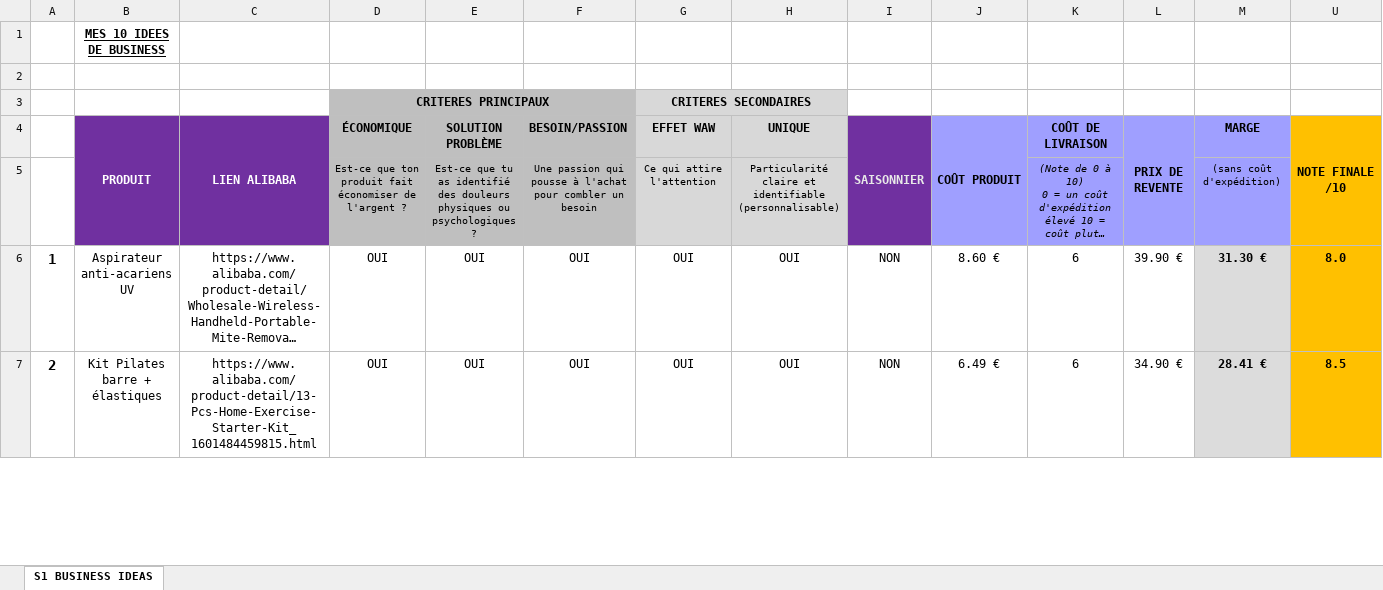
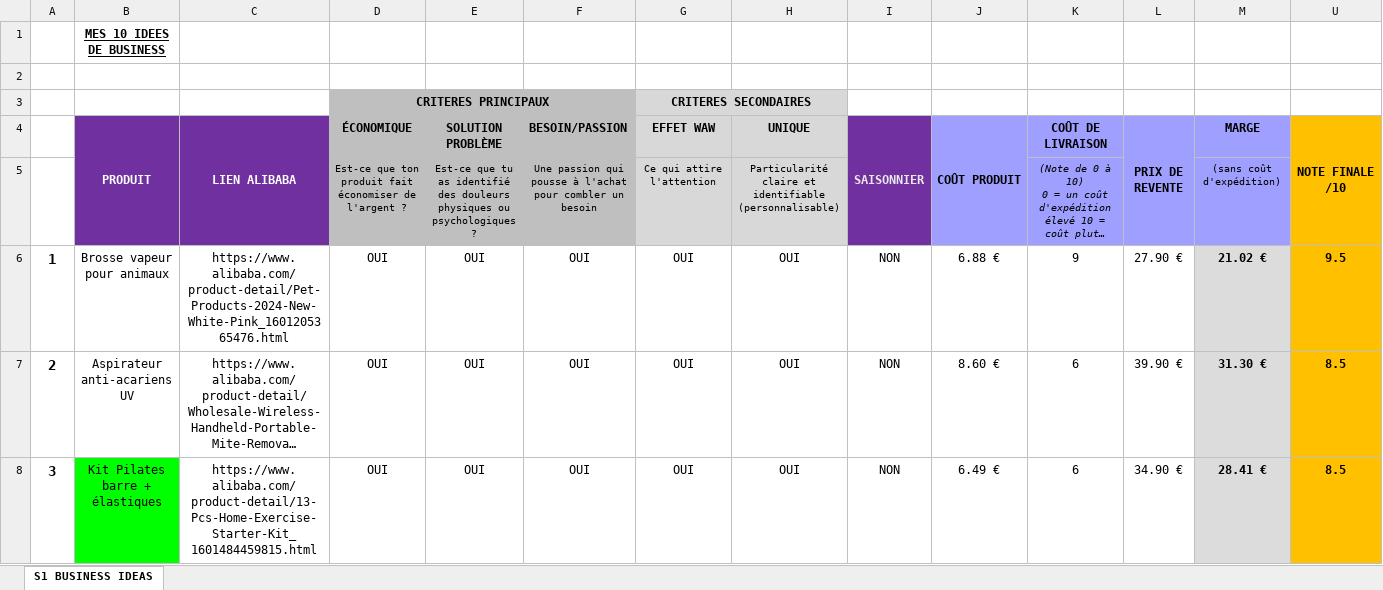
Before and after one commit to jgnrpgn9hd-cmd/Jimy, an Excel workbook: scutify/Support Scutify S01_Tableau recherche 10 idées de business.xlsx, sheet S1 BUSINESS IDEAS, drawn as a sheet; only a part is shown; long unchanged cells end in …; values as stored, in another font and other column widths than the file's, no borders; addresses are those after the commit; the diff covers the shown part only; the diff names each change by its address in the sheet, - before the commit and + after, or states it on an @@ line.

```diff
--- a/scutify/Support Scutify S01_Tableau recherche 10 idées de business.xlsx (sheet S1 BUSINESS IDEAS)
+++ b/scutify/Support Scutify S01_Tableau recherche 10 idées de business.xlsx (sheet S1 BUSINESS IDEAS)
+row 6: 1 | Brosse vapeur pour animaux | https://www.alibaba.com/product-detail/Pet-Products-2024-New-White-Pink_1601205365476.html | OUI | OUI | OUI | OUI | OUI | NON | 6.88 € | 9 | 27.90 € | 21.02 € | 9.5
@@ column A renumbered between rows 7 and 14 @@
-U7 (NOTE FINALE /10): 8.0
+U7 (NOTE FINALE /10): 8.5
-B8 fill: none
+B8 fill: #00FF00
```
Also changed, not shown: 1 removed row, 17 edited cells and cell formats elsewhere in this sheet, formulas that keep their value, hidden cells, scutify/Support Scutify S01 - version avec analyses.xlsx, 4 other files.
